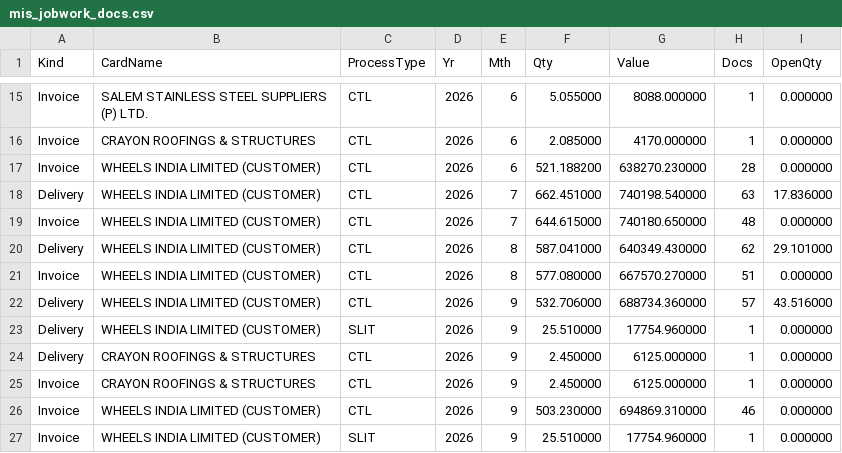
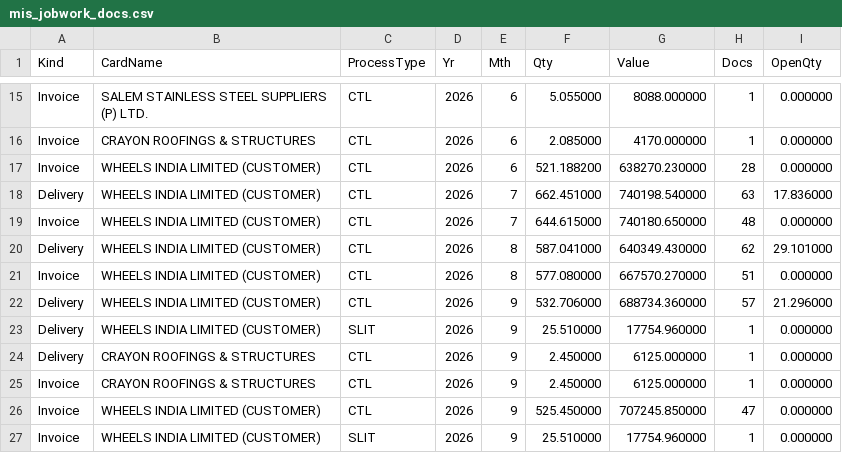
Before and after one commit to BSC23609/mis-portal, a CSV file: stock/mis_jobwork_docs.csv, drawn as a sheet; only a part is shown, gaps mark what is left out.

Commit message:
stock refresh 2026-09-24 19:00

```diff
--- a/stock/mis_jobwork_docs.csv
+++ b/stock/mis_jobwork_docs.csv
@@ -21,3 +21,3 @@ Delivery,WHEELS INDIA LIMITED (CUSTOMER),CTL,2026,8,587.041000,640349.430000,62,
 Invoice,WHEELS INDIA LIMITED (CUSTOMER),CTL,2026,8,577.080000,667570.270000,51,0.000000
-Delivery,WHEELS INDIA LIMITED (CUSTOMER),CTL,2026,9,532.706000,688734.360000,57,43.516000
+Delivery,WHEELS INDIA LIMITED (CUSTOMER),CTL,2026,9,532.706000,688734.360000,57,21.296000
 Delivery,WHEELS INDIA LIMITED (CUSTOMER),SLIT,2026,9,25.510000,17754.960000,1,0.000000
@@ -25,3 +25,3 @@ Delivery,CRAYON ROOFINGS & STRUCTURES,CTL,2026,9,2.450000,6125.000000,1,0.000000
 Invoice,CRAYON ROOFINGS & STRUCTURES,CTL,2026,9,2.450000,6125.000000,1,0.000000
-Invoice,WHEELS INDIA LIMITED (CUSTOMER),CTL,2026,9,503.230000,694869.310000,46,0.000000
+Invoice,WHEELS INDIA LIMITED (CUSTOMER),CTL,2026,9,525.450000,707245.850000,47,0.000000
 Invoice,WHEELS INDIA LIMITED (CUSTOMER),SLIT,2026,9,25.510000,17754.960000,1,0.000000
```
Also changed, not shown: 2 other files.
